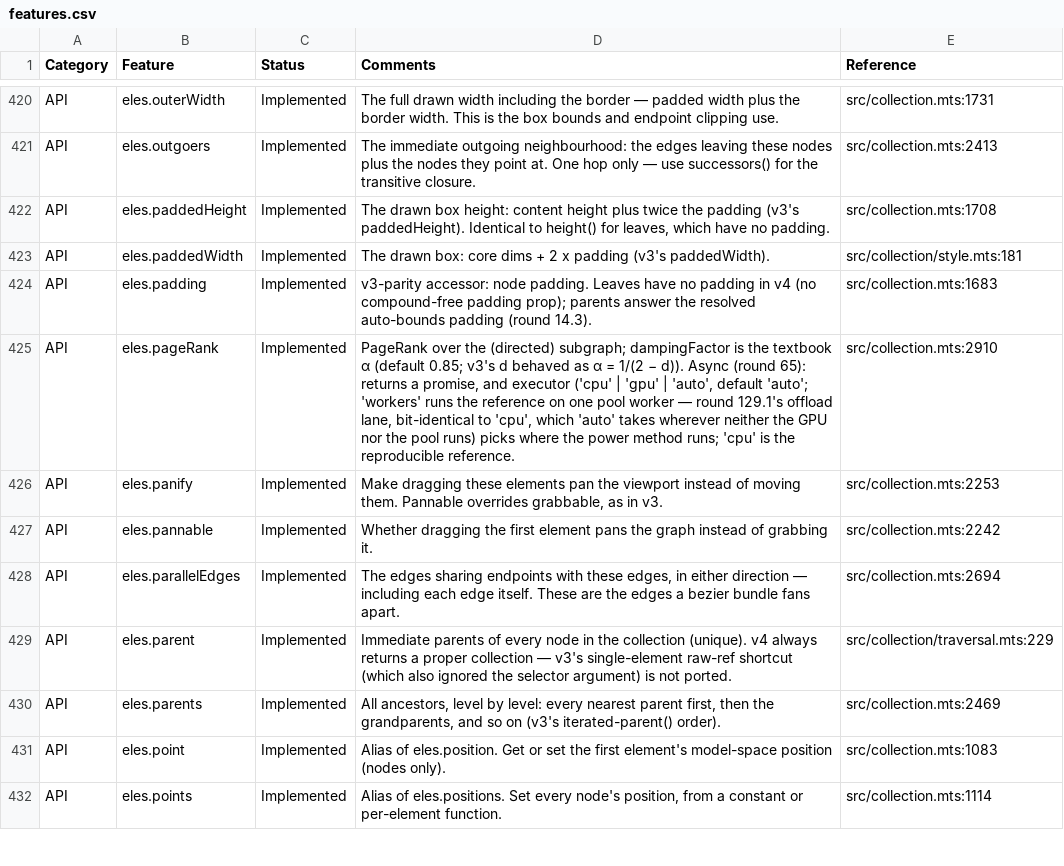
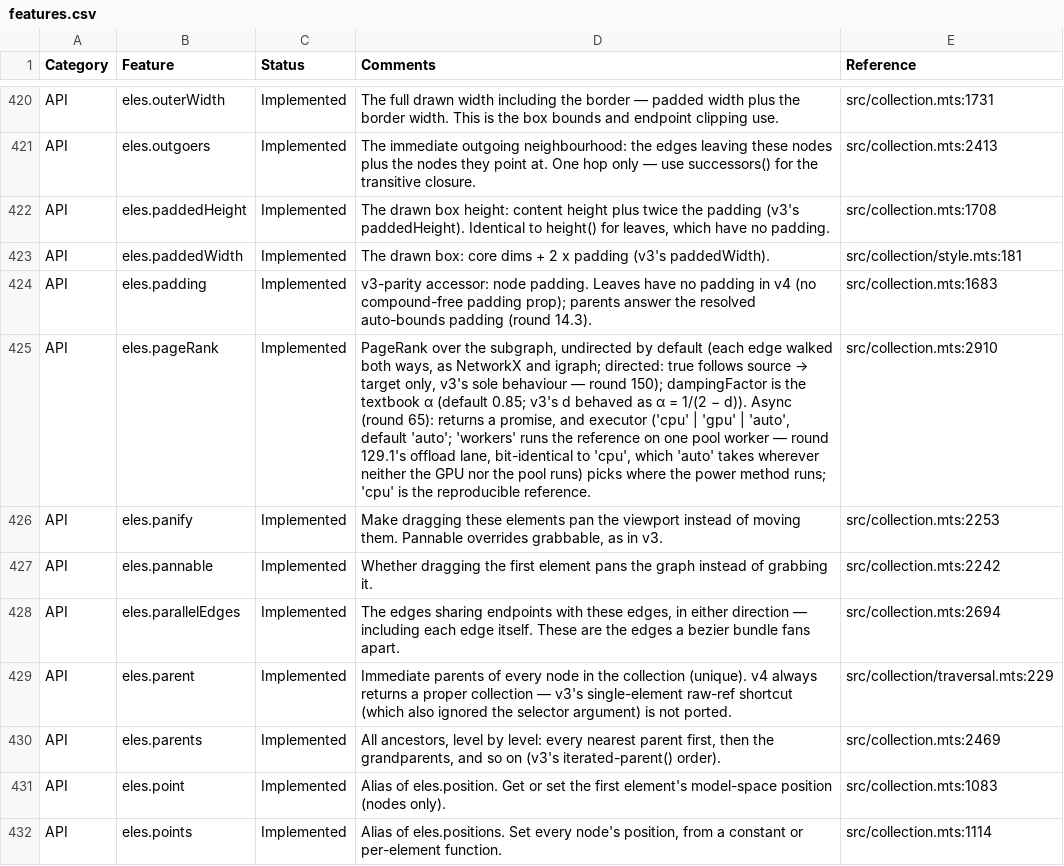
Before and after one commit to cytoscape/cytoscape.js, a CSV file: docs/features.csv, drawn as a sheet; only a part is shown, gaps mark what is left out; the diff names each change by its address in the sheet, - before the commit and + after, or states it on an @@ line.

```diff
--- a/docs/features.csv
+++ b/docs/features.csv
@@ D425 (Comments): …over the (directed) subgraph; dampingFactor is… → …over the subgraph, undirected by default (each edge walked both ways, as NetworkX and igraph; directed: true follows source → target only, v3's sole behaviour — round 150); dampingFactor is… @@
```
Also changed, not shown: 16 other files.
